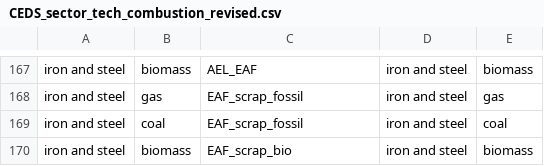
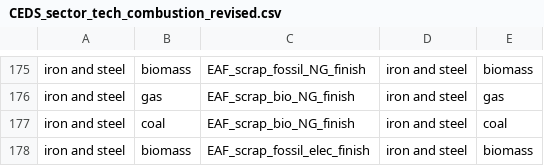
Before and after one commit to russellhz/gcam-core, a CSV file: input/gcamdata/inst/extdata/emissions/CEDS/CEDS_sector_tech_combustion_revised.csv, drawn as a sheet; only a part is shown, gaps mark what is left out; addresses are those after the commit; the diff covers the shown part only; the diff names each change by its address in the sheet, - before the commit and + after, or states it on an @@ line.

```diff
--- a/input/gcamdata/inst/extdata/emissions/CEDS/CEDS_sector_tech_combustion_revised.csv
+++ b/input/gcamdata/inst/extdata/emissions/CEDS/CEDS_sector_tech_combustion_revised.csv
-C175: AEL_EAF
+C175: EAF_scrap_fossil_NG_finish
-C176:C177: EAF_scrap_fossil
+C176:C177: EAF_scrap_bio_NG_finish
-C178: EAF_scrap_bio
+C178: EAF_scrap_fossil_elec_finish
```
Also changed, not shown: 8 added rows, 3 moved rows and 2 edited cells elsewhere in this file, input/gcamdata/inst/extdata/emissions/mappings/ind_subsector_revised.csv, input/gcamdata/inst/extdata/energy/A323.capital_cost_adders.csv, 13 other files.
